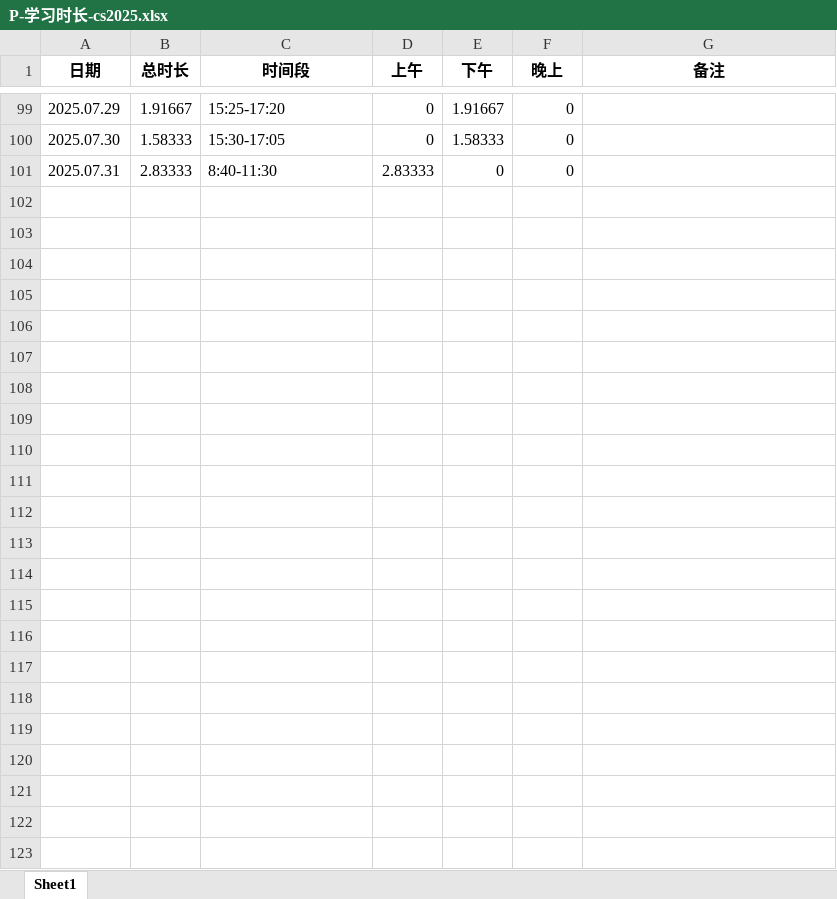
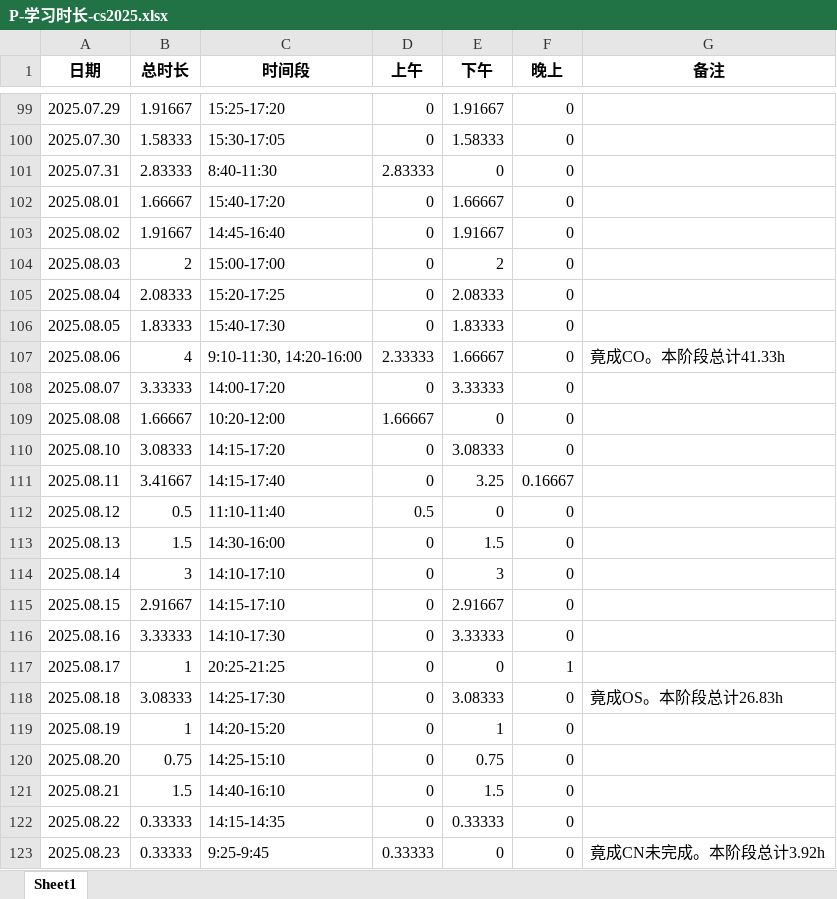
Before and after one commit to virtualxiaoman/kaoyan, an Excel workbook: data/xlsx/P-学习时长-cs2025.xlsx, sheet Sheet1, drawn as a sheet; only a part is shown, gaps mark what is left out; values as stored, in another font and other column widths than the file's, no borders; the diff names each change by its address in the sheet, - before the commit and + after, or states it on an @@ line.

```diff
--- a/data/xlsx/P-学习时长-cs2025.xlsx (sheet Sheet1)
+++ b/data/xlsx/P-学习时长-cs2025.xlsx (sheet Sheet1)
+row 102: 2025.08.01 | 1.66667 | 15:40-17:20 | 0 | 1.66667 | 0
+row 103: 2025.08.02 | 1.91667 | 14:45-16:40 | 0 | 1.91667 | 0
+row 104: 2025.08.03 | 2 | 15:00-17:00 | 0 | 2 | 0
+row 105: 2025.08.04 | 2.08333 | 15:20-17:25 | 0 | 2.08333 | 0
+row 106: 2025.08.05 | 1.83333 | 15:40-17:30 | 0 | 1.83333 | 0
+row 107: 2025.08.06 | 4 | 9:10-11:30, 14:20-16:00 | 2.33333 | 1.66667 | 0 | 竟成CO。本阶段总计41.33h
+row 108: 2025.08.07 | 3.33333 | 14:00-17:20 | 0 | 3.33333 | 0
+row 109: 2025.08.08 | 1.66667 | 10:20-12:00 | 1.66667 | 0 | 0
+row 110: 2025.08.10 | 3.08333 | 14:15-17:20 | 0 | 3.08333 | 0
+row 111: 2025.08.11 | 3.41667 | 14:15-17:40 | 0 | 3.25 | 0.16667
+row 112: 2025.08.12 | 0.5 | 11:10-11:40 | 0.5 | 0 | 0
+row 113: 2025.08.13 | 1.5 | 14:30-16:00 | 0 | 1.5 | 0
+row 114: 2025.08.14 | 3 | 14:10-17:10 | 0 | 3 | 0
+row 115: 2025.08.15 | 2.91667 | 14:15-17:10 | 0 | 2.91667 | 0
+row 116: 2025.08.16 | 3.33333 | 14:10-17:30 | 0 | 3.33333 | 0
+row 117: 2025.08.17 | 1 | 20:25-21:25 | 0 | 0 | 1
+row 118: 2025.08.18 | 3.08333 | 14:25-17:30 | 0 | 3.08333 | 0 | 竟成OS。本阶段总计26.83h
+row 119: 2025.08.19 | 1 | 14:20-15:20 | 0 | 1 | 0
+row 120: 2025.08.20 | 0.75 | 14:25-15:10 | 0 | 0.75 | 0
+row 121: 2025.08.21 | 1.5 | 14:40-16:10 | 0 | 1.5 | 0
+row 122: 2025.08.22 | 0.33333 | 14:15-14:35 | 0 | 0.33333 | 0
+row 123: 2025.08.23 | 0.33333 | 9:25-9:45 | 0.33333 | 0 | 0 | 竟成CN未完成。本阶段总计3.92h
```
Also changed, not shown: data/xlsx/P-学习时长-总2025.xlsx, data/xlsx/P-学习时长-数学2025.xlsx, 45 other files.
